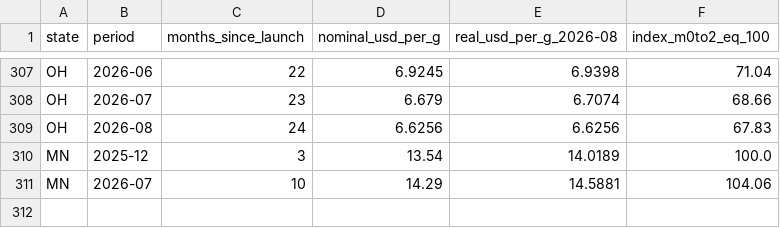
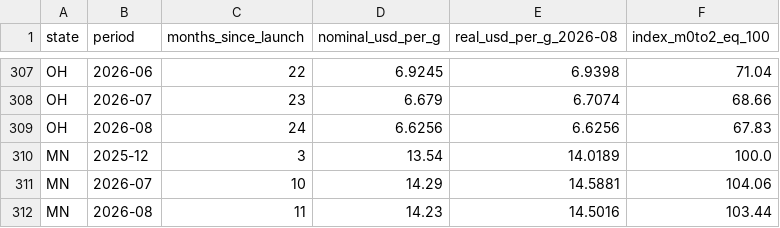
Before and after one commit to tberrismn/minnesota-cannabis-price-scenario, a CSV file: harmonized_prices.csv, drawn as a sheet; only a part is shown, gaps mark what is left out; the diff names each change by its address in the sheet, - before the commit and + after, or states it on an @@ line.

```diff
--- a/harmonized_prices.csv
+++ b/harmonized_prices.csv
+row 312: MN | 2026-08 | 11 | 14.23 | 14.5016 | 103.44
```
Also changed, not shown: chart_matched_path.csv, matched_path_adverse.csv, 22 other files.
